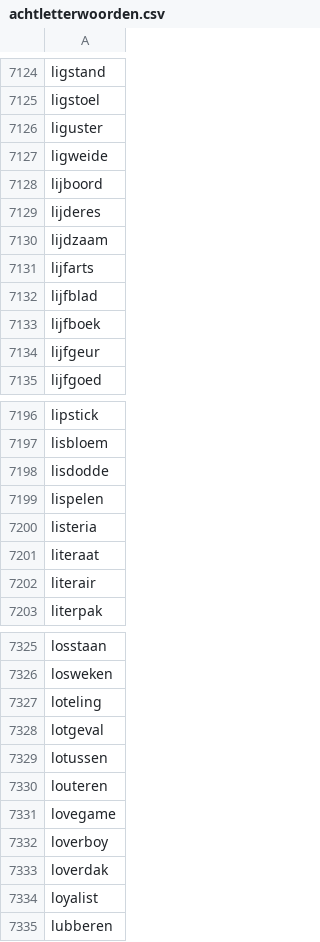
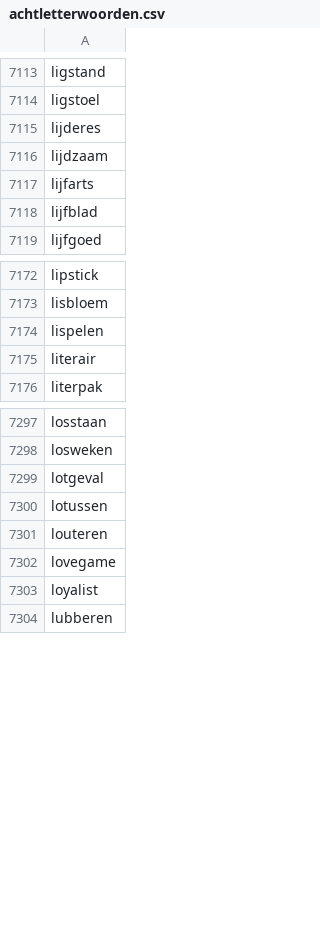
Before and after one commit to Yellow-Van-Productions/twee-voor-twaalf-oefeningen, a CSV file: public/achtletterwoorden.csv, drawn as a sheet; only a part is shown, gaps mark what is left out; the diff covers the shown part only; the diff names each change by its address in the sheet, - before the commit and + after, or states it on an @@ line.

```diff
--- a/public/achtletterwoorden.csv
+++ b/public/achtletterwoorden.csv
-row 7126: liguster
-row 7127: ligweide
-row 7128: lijboord
-row 7133: lijfboek
-row 7134: lijfgeur
-row 7198: lisdodde
-row 7200: listeria
-row 7201: literaat
-row 7327: loteling
-row 7332: loverboy
-row 7333: loverdak
```
Also changed, not shown: 20 removed rows elsewhere in this file, 2 other files.
